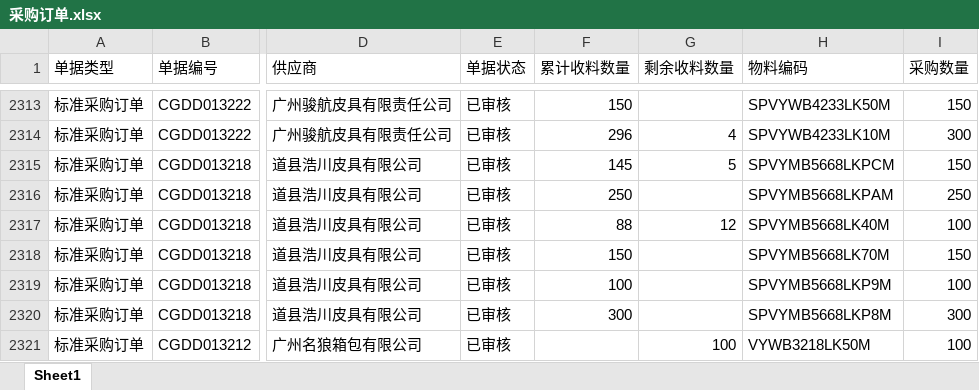
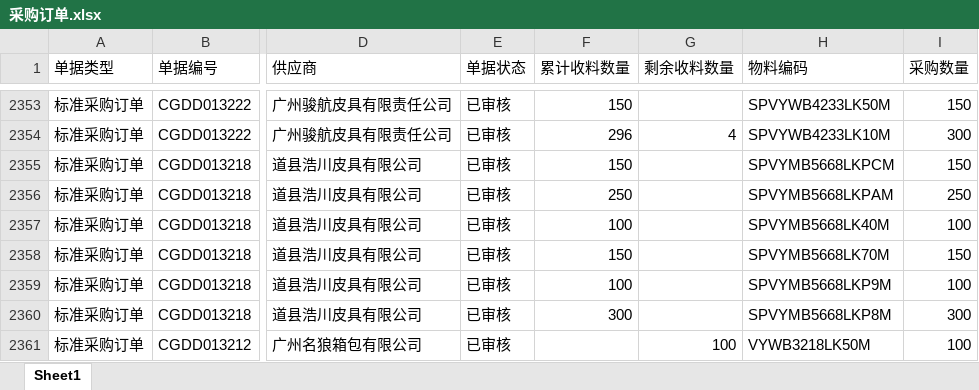
Before and after one commit to yikeqingsongguo/HY.supply-chain-management, an Excel workbook: src/采购订单.xlsx, sheet Sheet1, drawn as a sheet; only a part is shown, gaps mark what is left out; values as stored, in another font and other column widths than the file's, no borders; addresses are those after the commit; the diff covers the shown part only; the diff names each change by its address in the sheet, - before the commit and + after, or states it on an @@ line.

```diff
--- a/src/采购订单.xlsx (sheet Sheet1)
+++ b/src/采购订单.xlsx (sheet Sheet1)
-F2355 (累计收料数量): 145
+F2355 (累计收料数量): 150
-G2355 (剩余收料数量): 5
+G2355 (剩余收料数量): (empty)
-F2357 (累计收料数量): 88
+F2357 (累计收料数量): 100
-G2357 (剩余收料数量): 12
+G2357 (剩余收料数量): (empty)
```
Also changed, not shown: 50 added rows, 14 removed rows and 26 edited cells elsewhere in this sheet, src/otd_apply.xlsx, src/otd_recv.xlsx, 5 other files.
